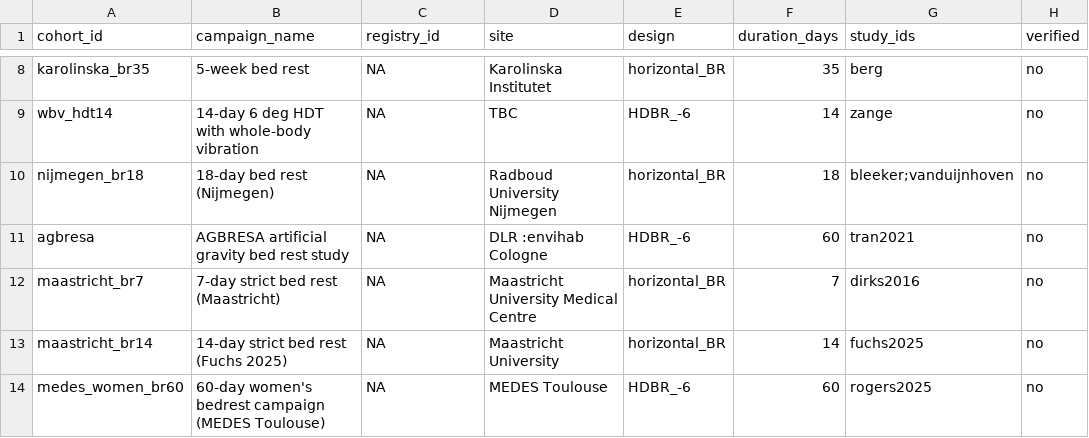
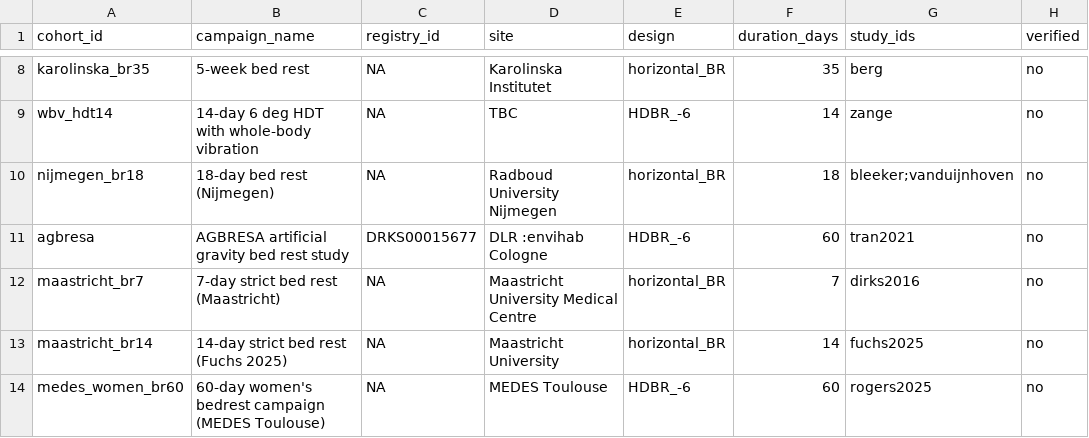
Before and after one commit to MiladBahariQaragoz/BedrestToMars, a CSV file: data/cohorts.csv, drawn as a sheet; only a part is shown, gaps mark what is left out; the diff names each change by its address in the sheet, - before the commit and + after, or states it on an @@ line.

```diff
--- a/data/cohorts.csv
+++ b/data/cohorts.csv
-C11 (registry_id): NA
+C11 (registry_id): DRKS00015677
```
Also changed, not shown: docs/literature-review/screen_decisions_fulltext.csv, 4 other files.
